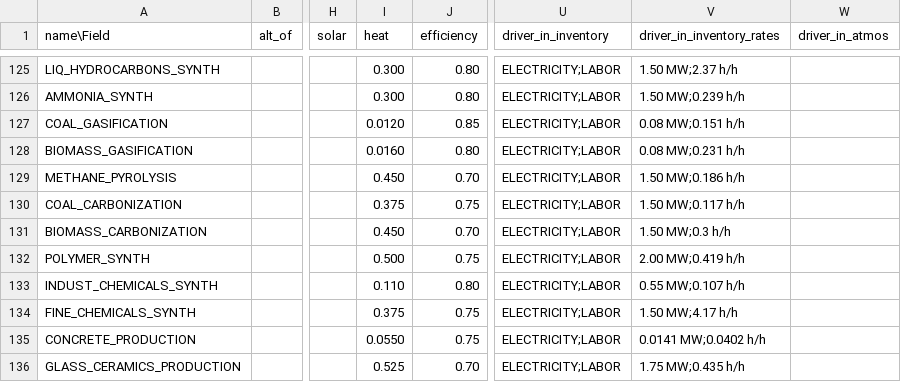
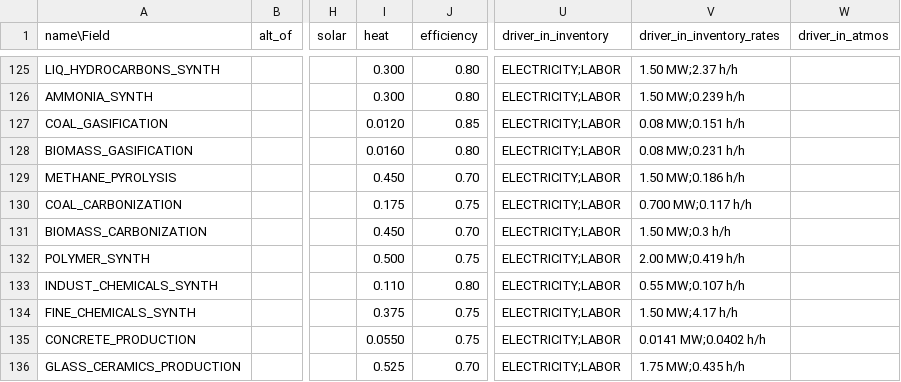
Before and after one commit to t2civ/astropolis_public, a TSV file: tables/operations.tsv, drawn as a sheet; only a part is shown, gaps mark what is left out; the diff names each change by its address in the sheet, - before the commit and + after, or states it on an @@ line.

```diff
--- a/tables/operations.tsv
+++ b/tables/operations.tsv
-I130 (heat): 0.375
+I130 (heat): 0.175
-V130 (driver_in_inventory_rates): 1.50 MW;0.117 h/h
+V130 (driver_in_inventory_rates): 0.700 MW;0.117 h/h
```
Also changed, not shown: tables/facilities_modules.tsv, tables/facilities_operations.tsv, 3 other files.
